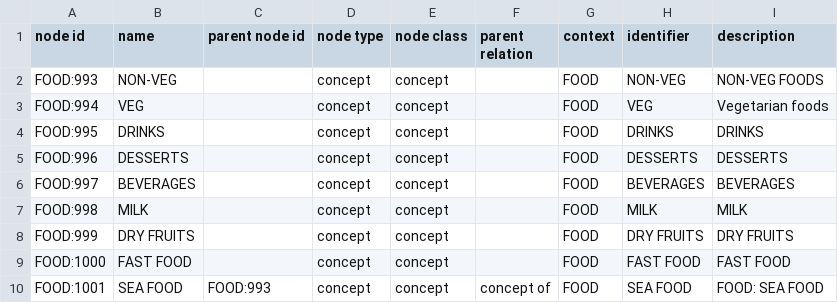
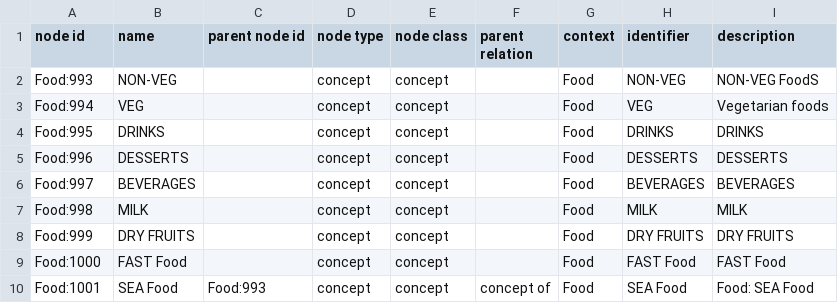
Before and after one commit to stackroute/oxygen, a CSV file: notes/graphDB/csv/food.csv, drawn as a sheet.

```diff
--- a/notes/graphDB/csv/food.csv
+++ b/notes/graphDB/csv/food.csv
@@ -1,10 +1,10 @@
 node id,name,parent node id,node type,node class,parent relation,context,identifier,description
-FOOD:993,NON-VEG,,concept,concept,,FOOD,NON-VEG,"NON-VEG FOODS"
-FOOD:994,VEG,,concept,concept,,FOOD,VEG,"Vegetarian foods"
-FOOD:995,DRINKS,,concept,concept,,FOOD,DRINKS,"DRINKS"
-FOOD:996,DESSERTS,,concept,concept,,FOOD,DESSERTS,"DESSERTS"
-FOOD:997,BEVERAGES,,concept,concept,,FOOD,BEVERAGES,"BEVERAGES"
-FOOD:998,MILK,,concept,concept,,FOOD,MILK,"MILK"
-FOOD:999,DRY FRUITS,,concept,concept,,FOOD,DRY FRUITS,"DRY FRUITS"
-FOOD:1000,FAST FOOD,,concept,concept,,FOOD,FAST FOOD,"FAST FOOD"
-FOOD:1001,SEA FOOD,FOOD:993,concept,concept,concept of,FOOD,SEA FOOD,FOOD: SEA FOOD
+Food:993,NON-VEG,,concept,concept,,Food,NON-VEG,"NON-VEG FoodS"
+Food:994,VEG,,concept,concept,,Food,VEG,"Vegetarian foods"
+Food:995,DRINKS,,concept,concept,,Food,DRINKS,"DRINKS"
+Food:996,DESSERTS,,concept,concept,,Food,DESSERTS,"DESSERTS"
+Food:997,BEVERAGES,,concept,concept,,Food,BEVERAGES,"BEVERAGES"
+Food:998,MILK,,concept,concept,,Food,MILK,"MILK"
+Food:999,DRY FRUITS,,concept,concept,,Food,DRY FRUITS,"DRY FRUITS"
+Food:1000,FAST Food,,concept,concept,,Food,FAST Food,"FAST Food"
+Food:1001,SEA Food,Food:993,concept,concept,concept of,Food,SEA Food,Food: SEA Food
```
Also changed, not shown: notes/graphDB/csv/foodConceptsToIntent.csv, 2 other files.
